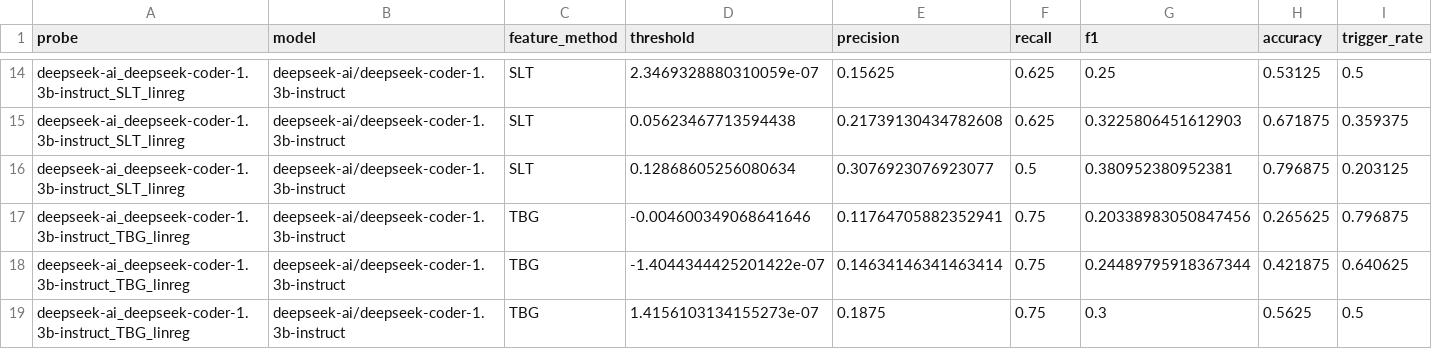
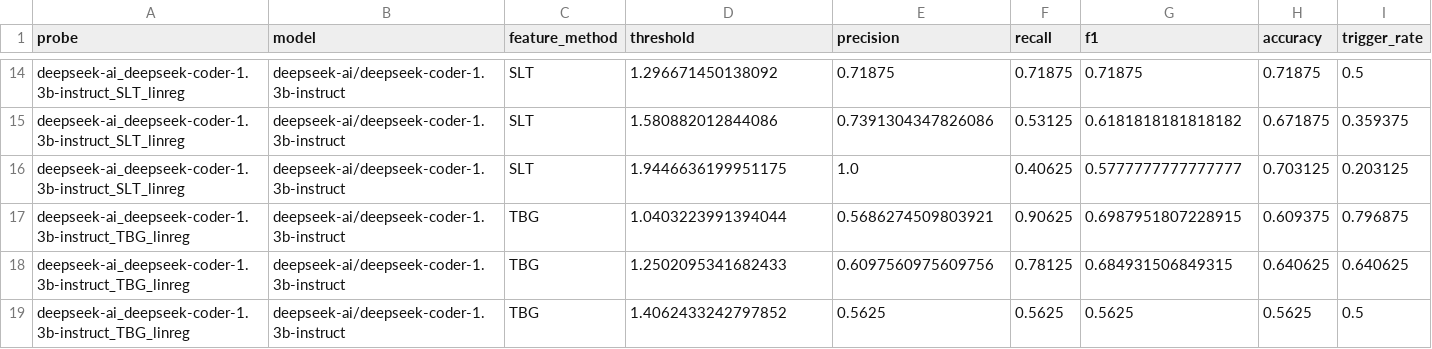
Before and after one commit to ml1608/Self-Correcting-Code-Generation-in-IDEs-via-Uncertainty-Estimation, a CSV file: Dataset+Probes/threshold_analysis/humaneval/threshold_analysis_summary.csv, drawn as a sheet; only a part is shown, gaps mark what is left out; the diff covers the shown part only; the diff names each change by its address in the sheet, - before the commit and + after, or states it on an @@ line.

Commit message:
Add HumanEval TBG adaptive decoding results and retune thresholds

```diff
--- a/Dataset+Probes/threshold_analysis/humaneval/threshold_analysis_summary.csv
+++ b/Dataset+Probes/threshold_analysis/humaneval/threshold_analysis_summary.csv
-D14 (threshold): 2.3469328880310059e-07
+D14 (threshold): 1.296671450138092
-E14 (precision): 0.15625
+E14 (precision): 0.71875
-F14 (recall): 0.625
+F14 (recall): 0.71875
-G14 (f1): 0.25
+G14 (f1): 0.71875
-H14 (accuracy): 0.53125
+H14 (accuracy): 0.71875
-D15 (threshold): 0.05623467713594438
+D15 (threshold): 1.580882012844086
-E15 (precision): 0.21739130434782608
+E15 (precision): 0.7391304347826086
-F15 (recall): 0.625
+F15 (recall): 0.53125
-G15 (f1): 0.3225806451612903
+G15 (f1): 0.6181818181818182
-D16 (threshold): 0.12868605256080634
+D16 (threshold): 1.9446636199951175
-E16 (precision): 0.3076923076923077
+E16 (precision): 1.0
-F16 (recall): 0.5
+F16 (recall): 0.40625
-G16 (f1): 0.380952380952381
+G16 (f1): 0.5777777777777777
-H16 (accuracy): 0.796875
+H16 (accuracy): 0.703125
-D17 (threshold): -0.004600349068641646
+D17 (threshold): 1.0403223991394044
-E17 (precision): 0.11764705882352941
+E17 (precision): 0.5686274509803921
-F17 (recall): 0.75
+F17 (recall): 0.90625
-G17 (f1): 0.20338983050847456
+G17 (f1): 0.6987951807228915
-H17 (accuracy): 0.265625
+H17 (accuracy): 0.609375
-D18 (threshold): -1.4044344425201422e-07
+D18 (threshold): 1.2502095341682433
-E18 (precision): 0.14634146341463414
+E18 (precision): 0.6097560975609756
-F18 (recall): 0.75
+F18 (recall): 0.78125
-G18 (f1): 0.24489795918367344
+G18 (f1): 0.684931506849315
-H18 (accuracy): 0.421875
+H18 (accuracy): 0.640625
-D19 (threshold): 1.4156103134155273e-07
+D19 (threshold): 1.4062433242797852
-E19 (precision): 0.1875
+E19 (precision): 0.5625
-F19 (recall): 0.75
+F19 (recall): 0.5625
-G19 (f1): 0.3
+G19 (f1): 0.5625
```
Also changed, not shown: 121 edited cells elsewhere in this file, Dataset+Probes/threshold_analysis/humaneval/threshold_f1_pivot.csv, Dataset+Probes/threshold_analysis/humaneval/threshold_trigger_pivot.csv, 9 other files.
